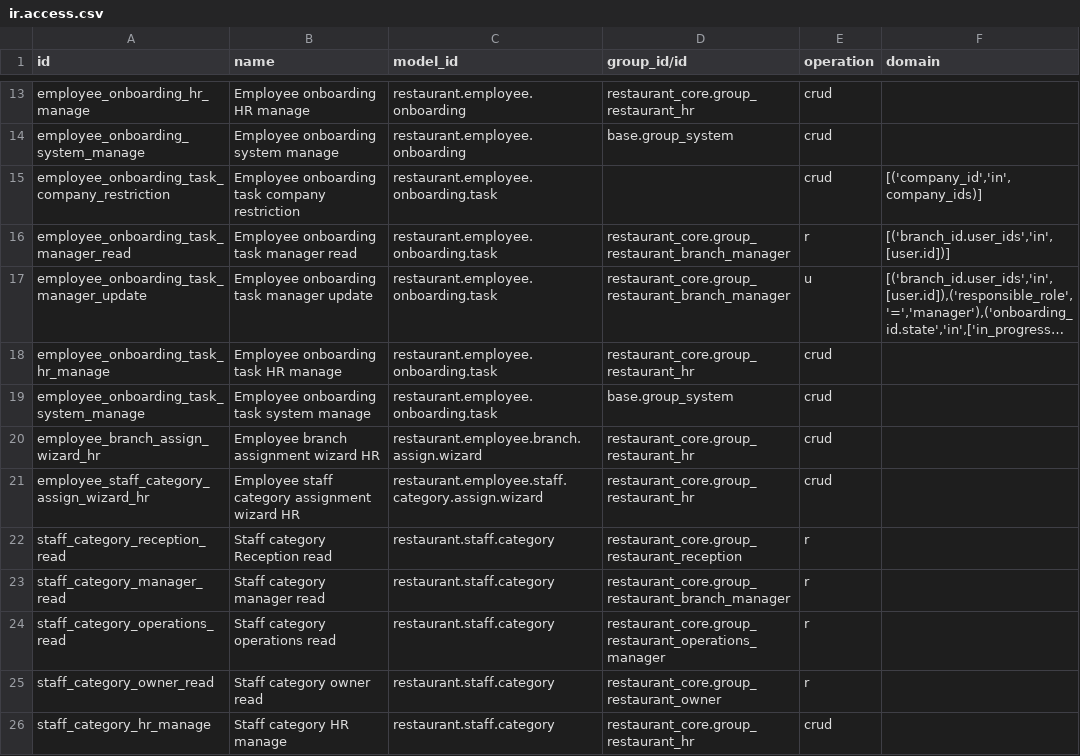
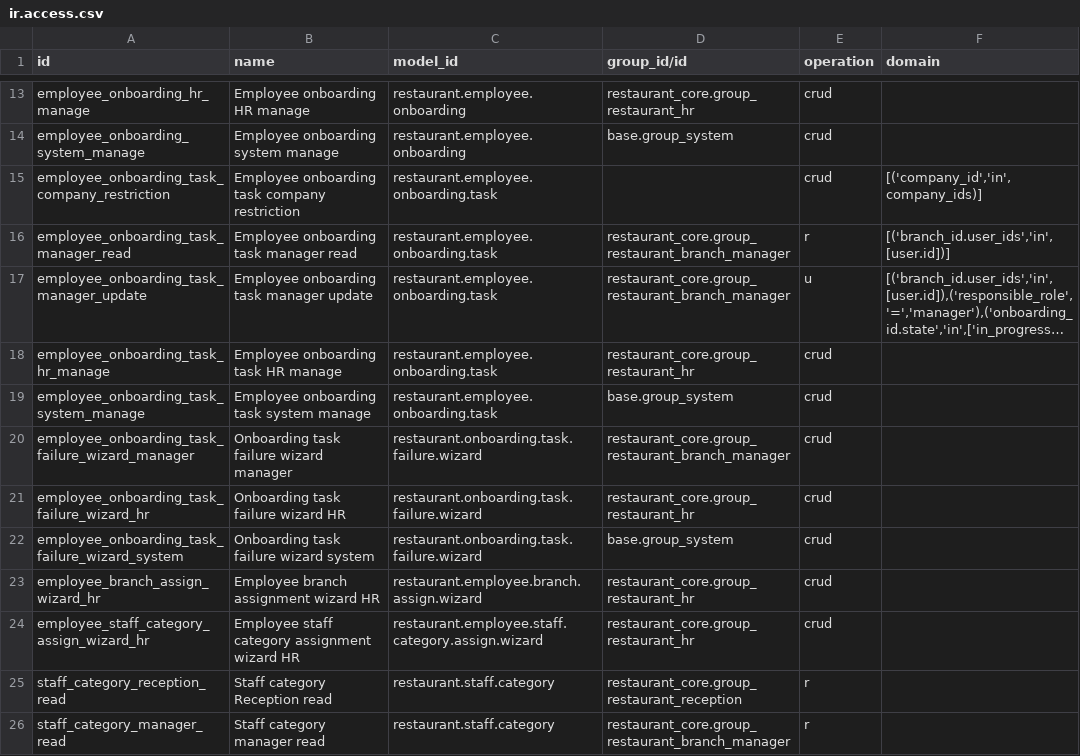
Before and after one commit to anisLa00/restaurant_management, a CSV file: restaurant_reception/security/ir.access.csv, drawn as a sheet; only a part is shown, gaps mark what is left out; the shorter side is filled out with more unchanged rows; long unchanged cells end in ….

Commit message:
feat: let managers report failed onboarding tasks

```diff
--- a/restaurant_reception/security/ir.access.csv
+++ b/restaurant_reception/security/ir.access.csv
@@ -19,2 +19,5 @@ employee_onboarding_task_hr_manage,Employee onboarding task HR manage,restaurant
 employee_onboarding_task_system_manage,Employee onboarding task system manage,restaurant.employee.onboarding.task,base.group_system,crud,
+employee_onboarding_task_failure_wizard_manager,Onboarding task failure wizard manager,restaurant.onboarding.task.failure.wizard,restaurant_core.group_restaurant_branch_manager,crud,
+employee_onboarding_task_failure_wizard_hr,Onboarding task failure wizard HR,restaurant.onboarding.task.failure.wizard,restaurant_core.group_restaurant_hr,crud,
+employee_onboarding_task_failure_wizard_system,Onboarding task failure wizard system,restaurant.onboarding.task.failure.wizard,base.group_system,crud,
 employee_branch_assign_wizard_hr,Employee branch assignment wizard HR,restaurant.employee.branch.assign.wizard,restaurant_core.group_restaurant_hr,crud,
```
Also changed, not shown: 4 other files.
